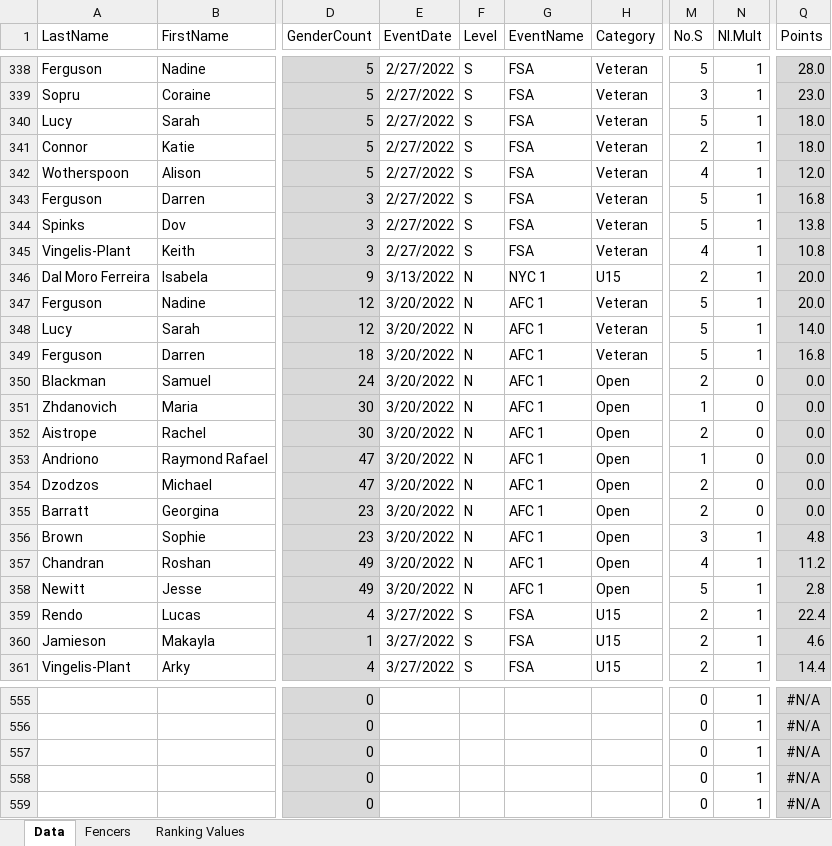
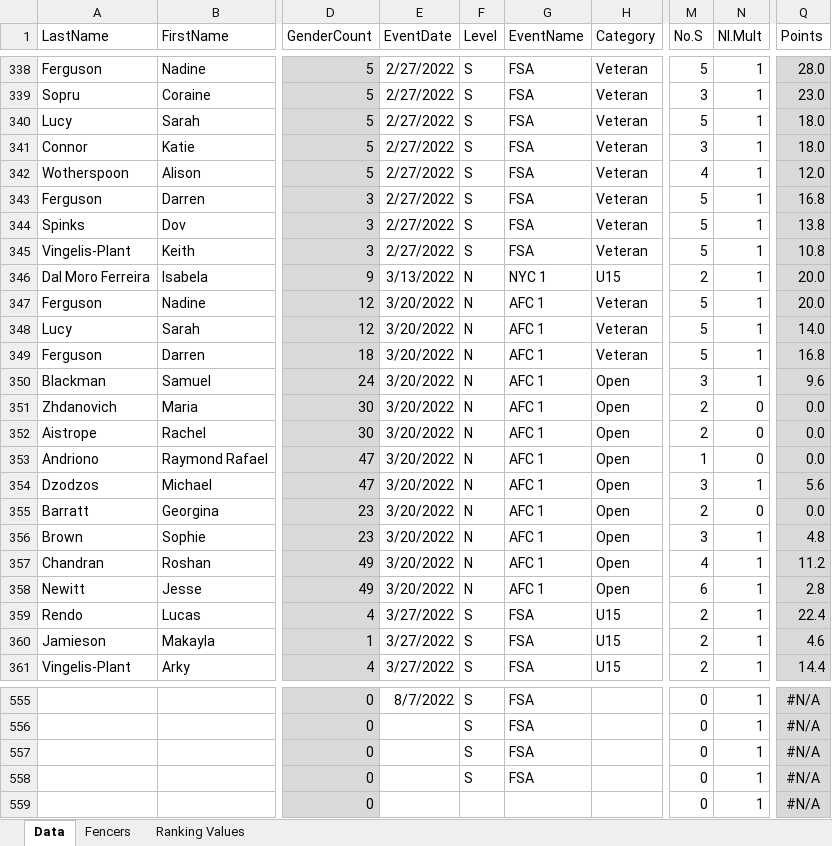
Before and after one commit to stuartmarshall87/FencingSAResults2, an Excel workbook: 2022/FSARanking2022.xlsx, sheet Data, drawn as a sheet; only a part is shown, gaps mark what is left out; values as stored, in another font and other column widths than the file's, no borders; table styles not drawn; the diff covers the shown part only; the diff names each change by its address in the sheet, - before the commit and + after, or states it on an @@ line.

```diff
--- a/2022/FSARanking2022.xlsx (sheet Data)
+++ b/2022/FSARanking2022.xlsx (sheet Data)
-M341 (No.S): 2
+M341 (No.S): 3
-M345 (No.S): 4
+M345 (No.S): 5
-M350 (No.S): 2
+M350 (No.S): 3
-N350 (NI.Mult): 0
+N350 (NI.Mult): 1
-Q350 (Points): 0.0
+Q350 (Points): 9.6
-M351 (No.S): 1
+M351 (No.S): 2
-M354 (No.S): 2
+M354 (No.S): 3
-N354 (NI.Mult): 0
+N354 (NI.Mult): 1
-Q354 (Points): 0.0
+Q354 (Points): 5.6
-M358 (No.S): 5
+M358 (No.S): 6
-E555 (EventDate): (empty)
+E555 (EventDate): 8/7/2022
-F555:F558 (Level): (empty)
+F555:F558 (Level): S
-G555:G558 (EventName): (empty)
+G555:G558 (EventName): FSA
```
Also changed, not shown: 28 added rows, 28 removed rows and 64 edited cells elsewhere in this sheet, 2022/2022FSAdates.xlsx, 10 other files.
